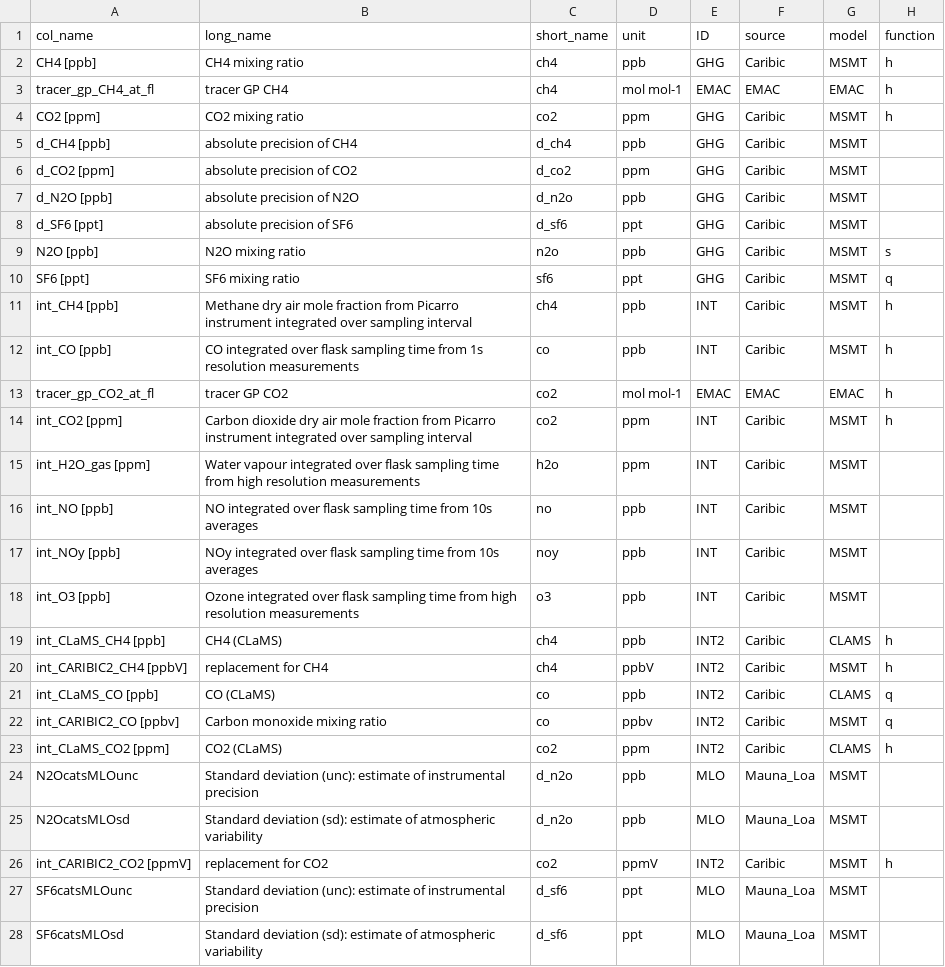
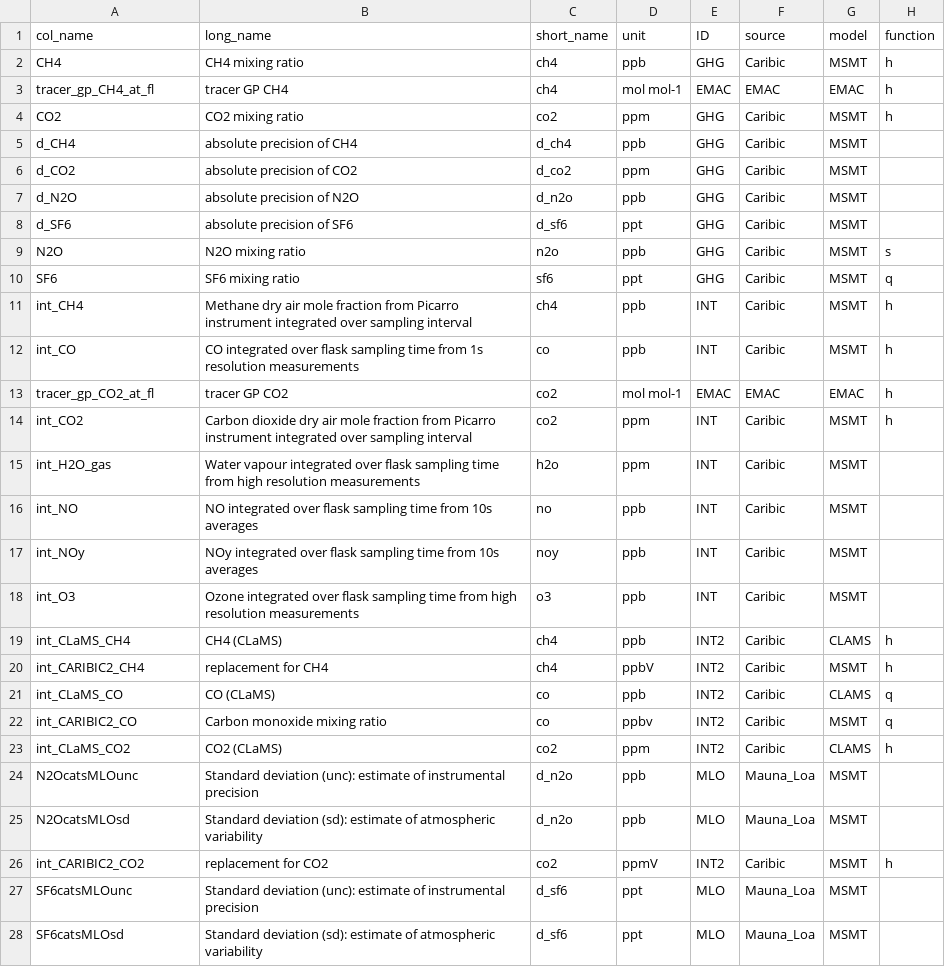
Before and after one commit to SophieBauchinger/dataTools, a CSV file: substances.csv, drawn as a sheet; only a part is shown; the diff covers the shown part only.

```diff
--- a/substances.csv
+++ b/substances.csv
@@ -1,27 +1,27 @@
 col_name,long_name,short_name,unit,ID,source,model,function
-CH4 [ppb],CH4 mixing ratio,ch4,ppb,GHG,Caribic,MSMT,h
+CH4,CH4 mixing ratio,ch4,ppb,GHG,Caribic,MSMT,h
 tracer_gp_CH4_at_fl,tracer GP CH4,ch4,mol mol-1,EMAC,EMAC,EMAC,h
-CO2 [ppm],CO2 mixing ratio,co2,ppm,GHG,Caribic,MSMT,h
-d_CH4 [ppb],absolute precision of CH4,d_ch4,ppb,GHG,Caribic,MSMT,
-d_CO2 [ppm],absolute precision of CO2,d_co2,ppm,GHG,Caribic,MSMT,
-d_N2O [ppb],absolute precision of N2O,d_n2o,ppb,GHG,Caribic,MSMT,
-d_SF6 [ppt],absolute precision of SF6,d_sf6,ppt,GHG,Caribic,MSMT,
-N2O [ppb],N2O mixing ratio,n2o,ppb,GHG,Caribic,MSMT,s
-SF6 [ppt],SF6 mixing ratio,sf6,ppt,GHG,Caribic,MSMT,q
-int_CH4 [ppb],Methane dry air mole fraction from Picarro instrument integrated over sampling interval,ch4,ppb,INT,Caribic,MSMT,h
-int_CO [ppb],CO integrated over flask sampling time from 1s resolution measurements,co,ppb,INT,Caribic,MSMT,h
+CO2,CO2 mixing ratio,co2,ppm,GHG,Caribic,MSMT,h
+d_CH4,absolute precision of CH4,d_ch4,ppb,GHG,Caribic,MSMT,
+d_CO2,absolute precision of CO2,d_co2,ppm,GHG,Caribic,MSMT,
+d_N2O,absolute precision of N2O,d_n2o,ppb,GHG,Caribic,MSMT,
+d_SF6,absolute precision of SF6,d_sf6,ppt,GHG,Caribic,MSMT,
+N2O,N2O mixing ratio,n2o,ppb,GHG,Caribic,MSMT,s
+SF6,SF6 mixing ratio,sf6,ppt,GHG,Caribic,MSMT,q
+int_CH4,Methane dry air mole fraction from Picarro instrument integrated over sampling interval,ch4,ppb,INT,Caribic,MSMT,h
+int_CO,CO integrated over flask sampling time from 1s resolution measurements,co,ppb,INT,Caribic,MSMT,h
 tracer_gp_CO2_at_fl,tracer GP CO2,co2,mol mol-1,EMAC,EMAC,EMAC,h
-int_CO2 [ppm],Carbon dioxide dry air mole fraction from Picarro instrument integrated over sampling interval,co2,ppm,INT,Caribic,MSMT,h
-int_H2O_gas [ppm],Water vapour integrated over flask sampling time from high resolution measurements,h2o,ppm,INT,Caribic,MSMT,
-int_NO [ppb],NO integrated over flask sampling time from 10s averages,no,ppb,INT,Caribic,MSMT,
-int_NOy [ppb],NOy integrated over flask sampling time from 10s averages,noy,ppb,INT,Caribic,MSMT,
-int_O3 [ppb],Ozone integrated over flask sampling time from high resolution measurements,o3,ppb,INT,Caribic,MSMT,
-int_CLaMS_CH4 [ppb],CH4 (CLaMS),ch4,ppb,INT2,Caribic,CLAMS,h
-int_CARIBIC2_CH4 [ppbV],replacement for CH4,ch4,ppbV,INT2,Caribic,MSMT,h
-int_CLaMS_CO [ppb],CO (CLaMS),co,ppb,INT2,Caribic,CLAMS,q
-int_CARIBIC2_CO [ppbv],Carbon monoxide mixing ratio,co,ppbv,INT2,Caribic,MSMT,q
-int_CLaMS_CO2 [ppm],CO2 (CLaMS),co2,ppm,INT2,Caribic,CLAMS,h
+int_CO2,Carbon dioxide dry air mole fraction from Picarro instrument integrated over sampling interval,co2,ppm,INT,Caribic,MSMT,h
+int_H2O_gas,Water vapour integrated over flask sampling time from high resolution measurements,h2o,ppm,INT,Caribic,MSMT,
+int_NO,NO integrated over flask sampling time from 10s averages,no,ppb,INT,Caribic,MSMT,
+int_NOy,NOy integrated over flask sampling time from 10s averages,noy,ppb,INT,Caribic,MSMT,
+int_O3,Ozone integrated over flask sampling time from high resolution measurements,o3,ppb,INT,Caribic,MSMT,
+int_CLaMS_CH4,CH4 (CLaMS),ch4,ppb,INT2,Caribic,CLAMS,h
+int_CARIBIC2_CH4,replacement for CH4,ch4,ppbV,INT2,Caribic,MSMT,h
+int_CLaMS_CO,CO (CLaMS),co,ppb,INT2,Caribic,CLAMS,q
+int_CARIBIC2_CO,Carbon monoxide mixing ratio,co,ppbv,INT2,Caribic,MSMT,q
+int_CLaMS_CO2,CO2 (CLaMS),co2,ppm,INT2,Caribic,CLAMS,h
 N2OcatsMLOunc,Standard deviation (unc): estimate of instrumental precision,d_n2o,ppb,MLO,Mauna_Loa,MSMT,
 N2OcatsMLOsd,Standard deviation (sd): estimate of atmospheric variability,d_n2o,ppb,MLO,Mauna_Loa,MSMT,
-int_CARIBIC2_CO2 [ppmV],replacement for CO2,co2,ppmV,INT2,Caribic,MSMT,h
+int_CARIBIC2_CO2,replacement for CO2,co2,ppmV,INT2,Caribic,MSMT,h
 SF6catsMLOunc,Standard deviation (unc): estimate of instrumental precision,d_sf6,ppt,MLO,Mauna_Loa,MSMT,
```
Also changed, not shown: 9 edited cells elsewhere in this file, coordinates.csv, 6 other files.
